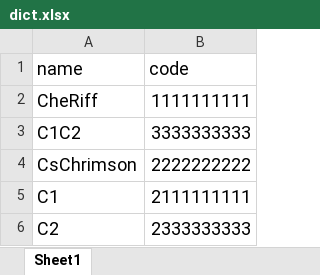
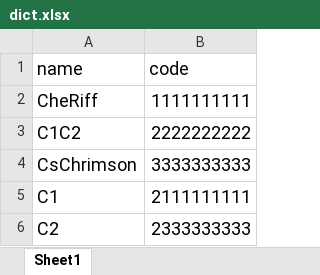
Before and after one commit to claire163/Twist_Project, an Excel workbook: dict.xlsx, sheet Sheet1, drawn as a sheet; only a part is shown; values as stored, in another font and other column widths than the file's, no borders; the diff names each change by its address in the sheet, - before the commit and + after, or states it on an @@ line.

Commit message:
Fix codes for c1c2 and cschrimson in dict.xlsx. Update some models and dfs accordingly.

```diff
--- a/dict.xlsx (sheet Sheet1)
+++ b/dict.xlsx (sheet Sheet1)
-B3 (code): 3333333333
+B3 (code): 2222222222
-B4 (code): 2222222222
+B4 (code): 3333333333
```
Also changed, not shown: 11 other files.
